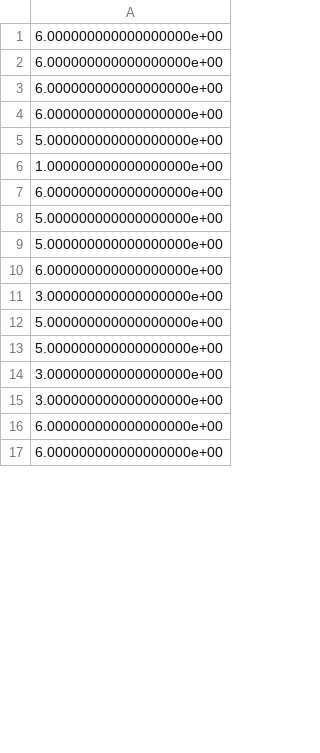
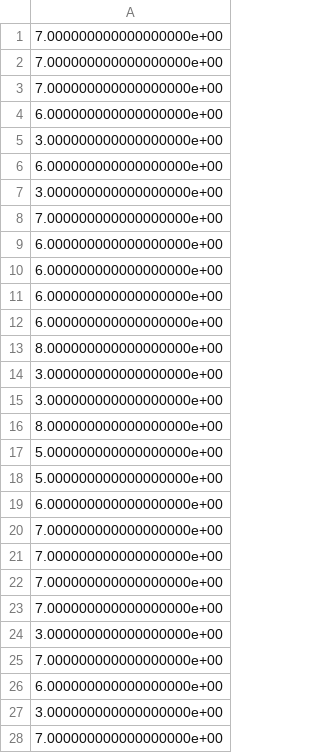
Before and after one commit to HyunsuLee/clustering_allen_neuron, a CSV file: ANN/results/08_4_Iline_full_argmax.csv, drawn as a sheet; only a part is shown; the shorter side is filled out with more unchanged rows; the diff covers the shown part only.

```diff
--- a/ANN/results/08_4_Iline_full_argmax.csv
+++ b/ANN/results/08_4_Iline_full_argmax.csv
@@ -1 +1,9 @@
+7.000000000000000000e+00
+7.000000000000000000e+00
+7.000000000000000000e+00
+6.000000000000000000e+00
+3.000000000000000000e+00
+6.000000000000000000e+00
+3.000000000000000000e+00
+7.000000000000000000e+00
 6.000000000000000000e+00
@@ -4,5 +12,6 @@
 6.000000000000000000e+00
-5.000000000000000000e+00
-1.000000000000000000e+00
-6.000000000000000000e+00
+8.000000000000000000e+00
+3.000000000000000000e+00
+3.000000000000000000e+00
+8.000000000000000000e+00
 5.000000000000000000e+00
@@ -10,2 +19,10 @@
 6.000000000000000000e+00
+7.000000000000000000e+00
+7.000000000000000000e+00
+7.000000000000000000e+00
+7.000000000000000000e+00
 3.000000000000000000e+00
+7.000000000000000000e+00
+6.000000000000000000e+00
+3.000000000000000000e+00
+7.000000000000000000e+00
```
Also changed, not shown: 13 added rows, 21 removed rows, 11 moved rows and 3 edited cells elsewhere in this file, ANN/results/04_4_Eline_full_argmax.csv, ANN/results/05_4_Eline_long_argmax.csv, 21 other files.
